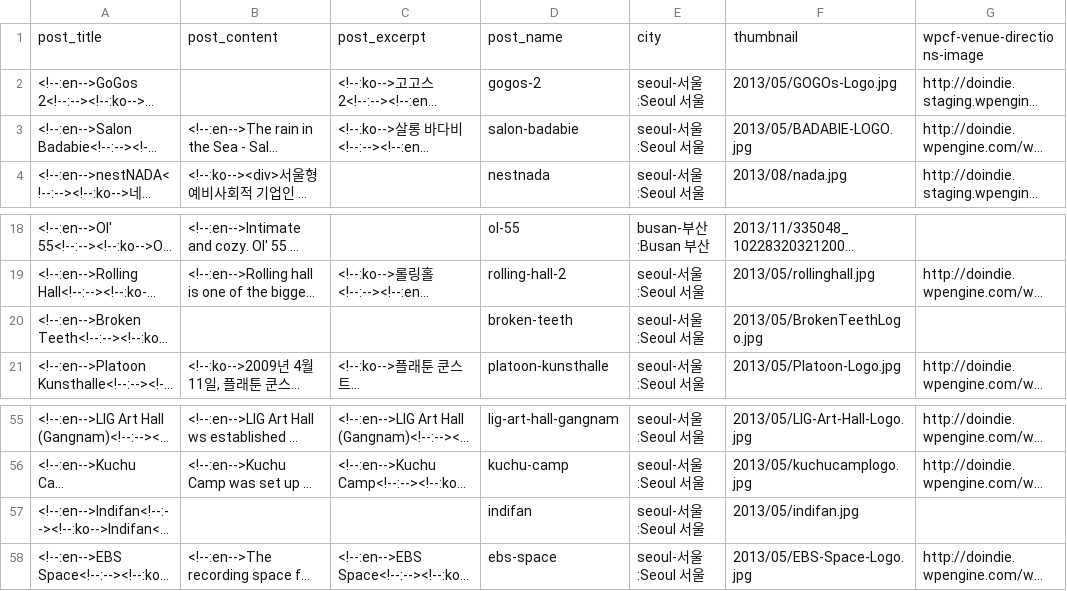
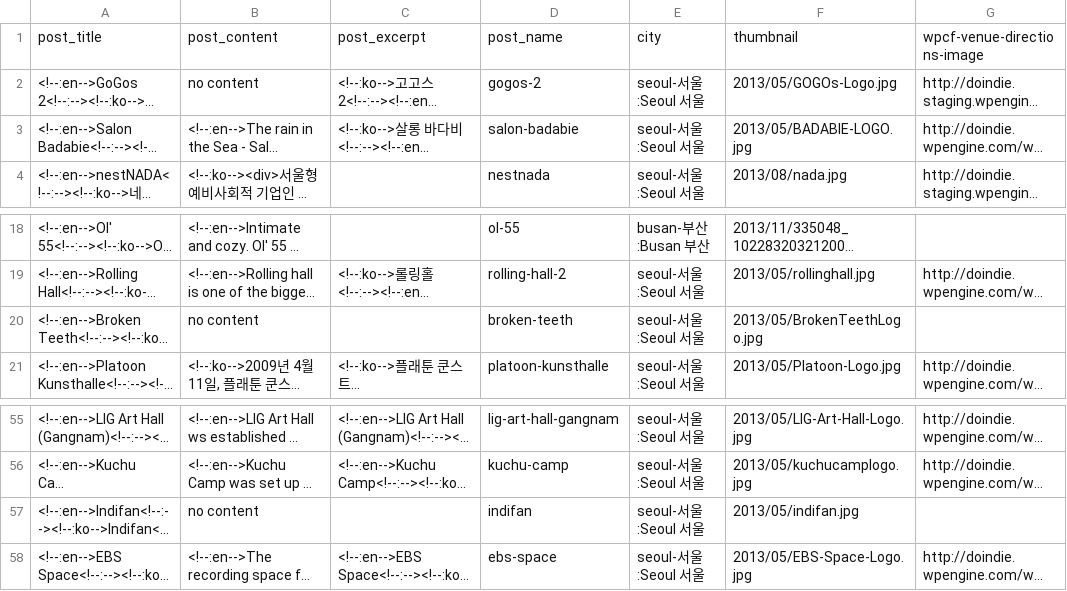
Before and after one commit to evan-007/do-indie, a CSV file: lib/raw-venues-5-5.csv, drawn as a sheet; only a part is shown, gaps mark what is left out; long unchanged cells end in …; the diff names each change by its address in the sheet, - before the commit and + after, or states it on an @@ line.

Commit message:
Update csv for venue data import

```diff
--- a/lib/raw-venues-5-5.csv
+++ b/lib/raw-venues-5-5.csv
-B2: (empty)
+B2: no content
-B20: (empty)
+B20: no content
-B57: (empty)
+B57: no content
```
Also changed, not shown: 1 other file.
